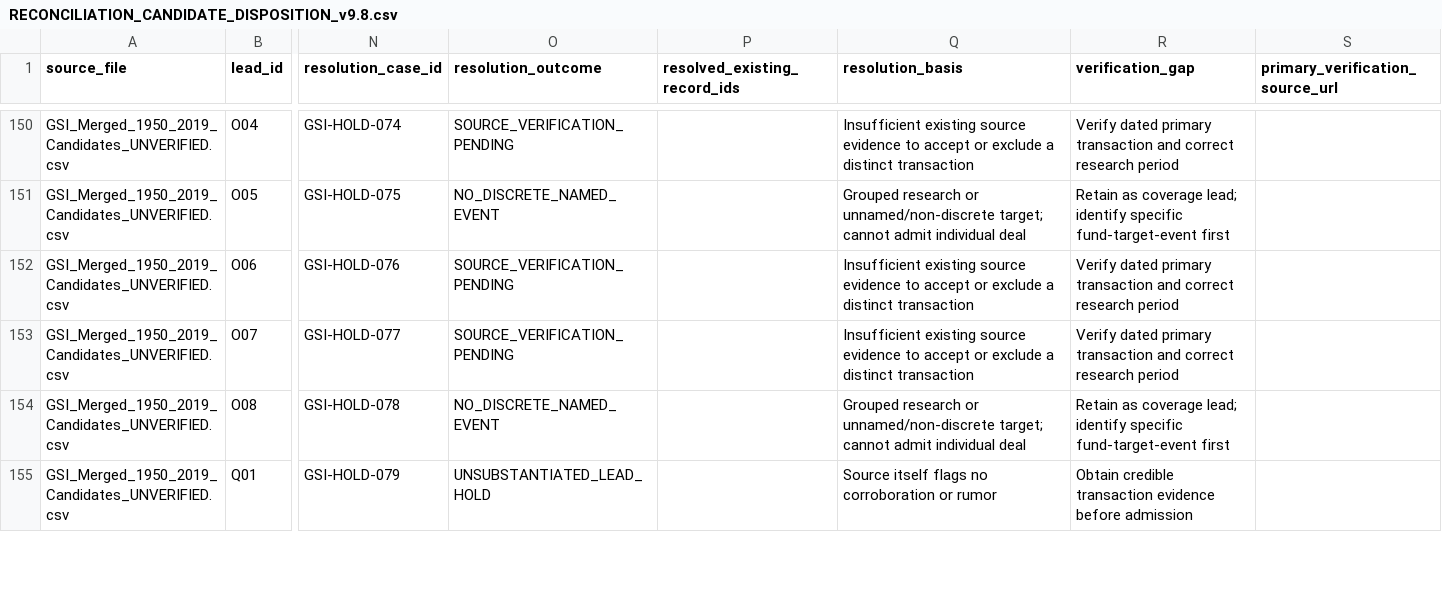
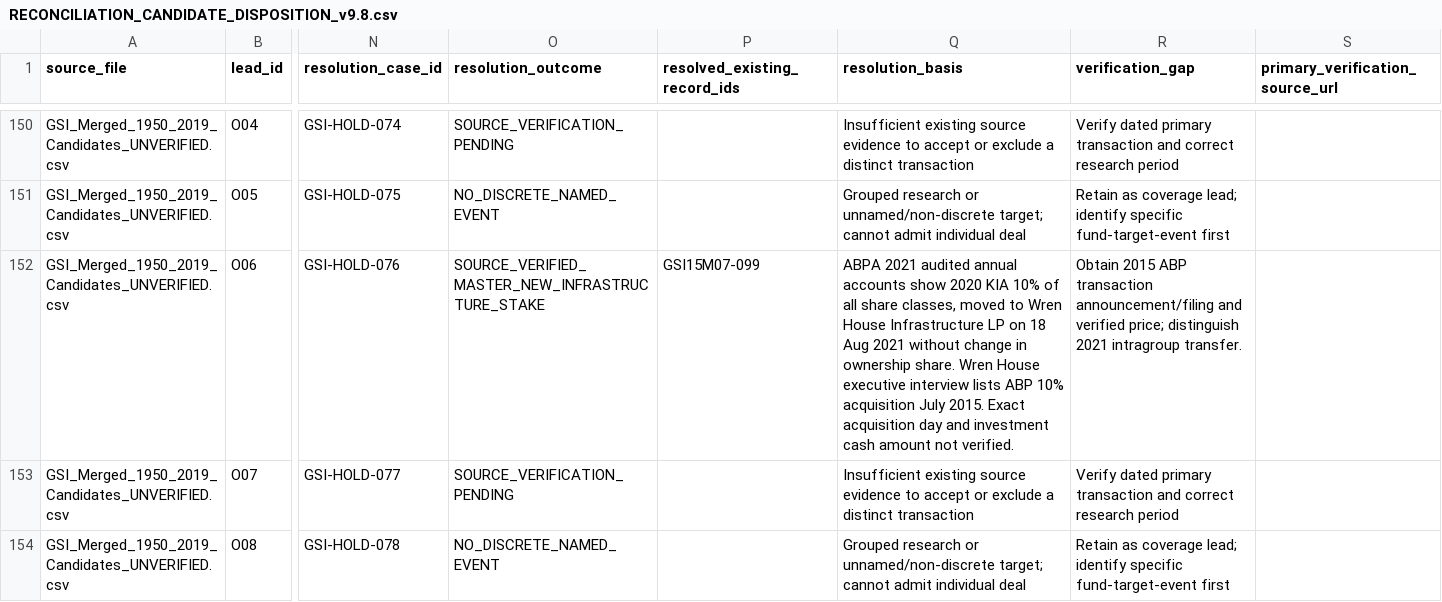
Before and after one commit to unikmo/GSI, a CSV file: database/RECONCILIATION_CANDIDATE_DISPOSITION_v9.8.csv, drawn as a sheet; only a part is shown, gaps mark what is left out; the shorter side is filled out with more unchanged rows; the diff covers the shown part only; the diff names each change by its address in the sheet, - before the commit and + after, or states it on an @@ line.

Commit message:
Reconcile verified KIA ABP 2015 and ADIA Waabi 2026 investments

```diff
--- a/database/RECONCILIATION_CANDIDATE_DISPOSITION_v9.8.csv
+++ b/database/RECONCILIATION_CANDIDATE_DISPOSITION_v9.8.csv
-O152 (resolution_outcome): SOURCE_VERIFICATION_PENDING
+O152 (resolution_outcome): SOURCE_VERIFIED_MASTER_NEW_INFRASTRUCTURE_STAKE
-P152 (resolved_existing_record_ids): (empty)
+P152 (resolved_existing_record_ids): GSI15M07-099
-Q152 (resolution_basis): Insufficient existing source evidence to accept or exclude a distinct transaction
+Q152 (resolution_basis): ABPA 2021 audited annual accounts show 2020 KIA 10% of all share classes, moved to Wren House Infrastructure LP on 18 Aug 2021 without change in ownership share. Wren House executive interview lists ABP 10% acquisition July 2015. Exact acquisition day and investment cash amount not verified.
-R152 (verification_gap): Verify dated primary transaction and correct research period
+R152 (verification_gap): Obtain 2015 ABP transaction announcement/filing and verified price; distinguish 2021 intragroup transfer.
```
Also changed, not shown: 12 edited cells elsewhere in this file.
